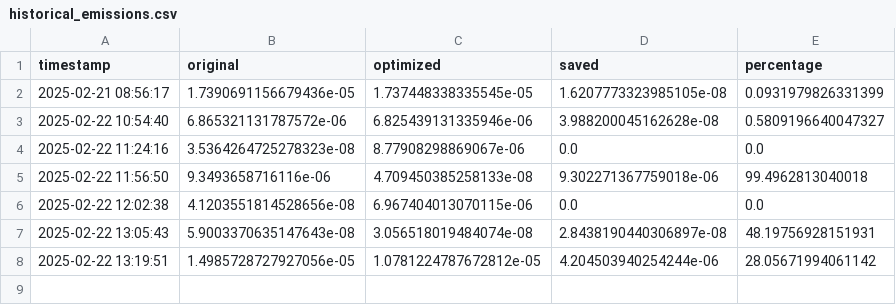
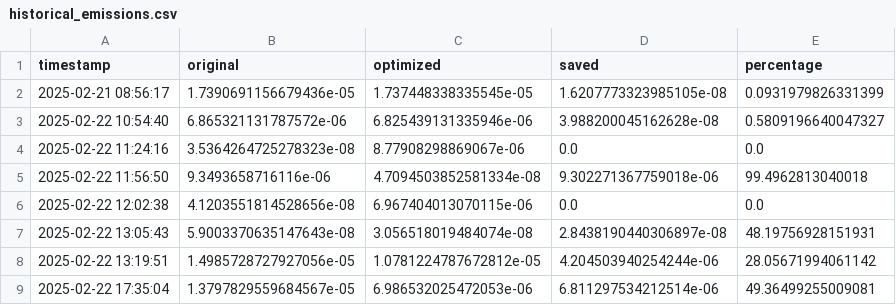
Before and after one commit to RajBhattacharyya/FlowMorph, a CSV file: emissions/historical_emissions.csv, drawn as a sheet.

```diff
--- a/emissions/historical_emissions.csv
+++ b/emissions/historical_emissions.csv
@@ -4,3 +4,3 @@ timestamp,original,optimized,saved,percentage
 2025-02-22 11:24:16,3.5364264725278323e-08,8.77908298869067e-06,0.0,0.0
-2025-02-22 11:56:50,9.3493658716116e-06,4.709450385258133e-08,9.302271367759018e-06,99.4962813040018
+2025-02-22 11:56:50,9.3493658716116e-06,4.7094503852581334e-08,9.302271367759018e-06,99.4962813040018
 2025-02-22 12:02:38,4.1203551814528656e-08,6.967404013070115e-06,0.0,0.0
@@ -8 +8,2 @@ timestamp,original,optimized,saved,percentage
 2025-02-22 13:19:51,1.4985728727927056e-05,1.0781224787672812e-05,4.204503940254244e-06,28.05671994061142
+2025-02-22 17:35:04,1.3797829559684567e-05,6.986532025472053e-06,6.811297534212514e-06,49.36499255009081
```
Also changed, not shown: emissions/emissions.csv, 2 other files.
